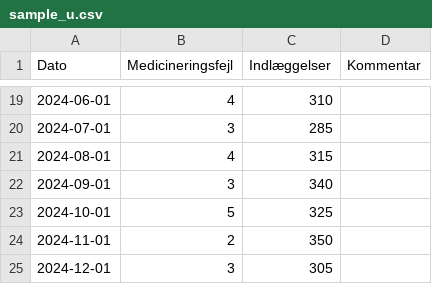
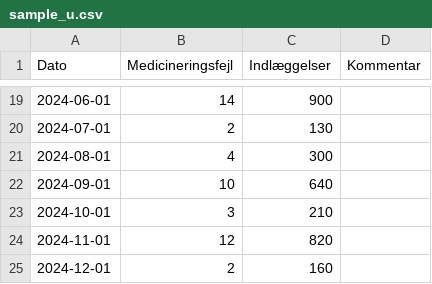
Before and after one commit to johanreventlow/biSPCharts, a CSV file: inst/extdata/sample_u.csv, drawn as a sheet; only a part is shown, gaps mark what is left out; the diff covers the shown part only.

```diff
--- a/inst/extdata/sample_u.csv
+++ b/inst/extdata/sample_u.csv
@@ -19,7 +19,7 @@ Dato;Medicineringsfejl;Indlæggelser;Kommentar
-2024-06-01;4;310;
-2024-07-01;3;285;
-2024-08-01;4;315;
-2024-09-01;3;340;
-2024-10-01;5;325;
-2024-11-01;2;350;
-2024-12-01;3;305;
+2024-06-01;14;900;
+2024-07-01;2;130;
+2024-08-01;4;300;
+2024-09-01;10;640;
+2024-10-01;3;210;
+2024-11-01;12;820;
+2024-12-01;2;160;
```
Also changed, not shown: 32 edited cells elsewhere in this file, inst/extdata/sample_p.csv, inst/extdata/sample_run.csv, 2 other files.
